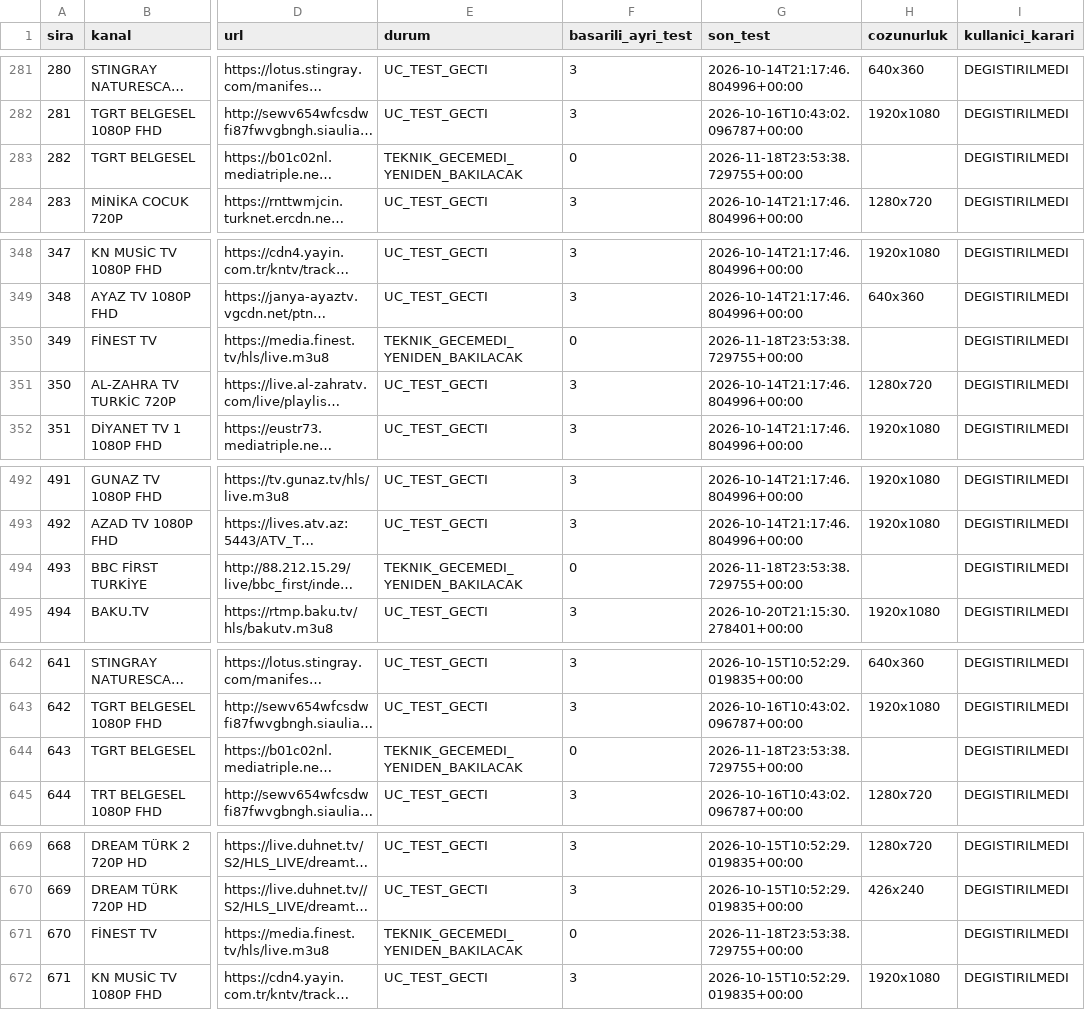
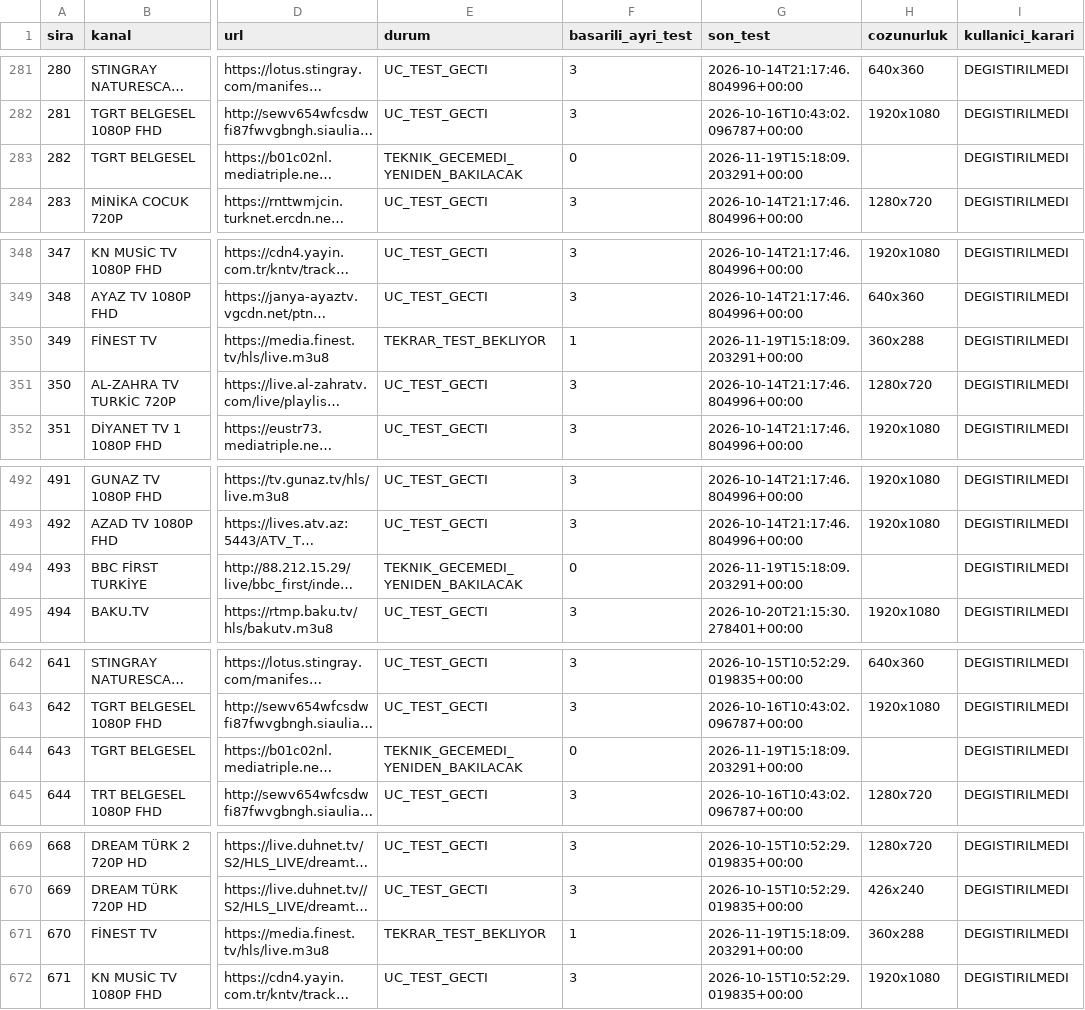
Before and after one commit to Madsc55/madsc-tv, a CSV file: madsc_kesif/ana_liste_saglik_raporu.csv, drawn as a sheet; only a part is shown, gaps mark what is left out; long unchanged cells end in …; the diff covers the shown part only; the diff names each change by its address in the sheet, - before the commit and + after, or states it on an @@ line.

```diff
--- a/madsc_kesif/ana_liste_saglik_raporu.csv
+++ b/madsc_kesif/ana_liste_saglik_raporu.csv
-G283 (son_test): 2026-11-18T23:53:38.729755+00:00
+G283 (son_test): 2026-11-19T15:18:09.203291+00:00
-E350 (durum): TEKNIK_GECEMEDI_YENIDEN_BAKILACAK
+E350 (durum): TEKRAR_TEST_BEKLIYOR
-F350 (basarili_ayri_test): 0
+F350 (basarili_ayri_test): 1
-G350 (son_test): 2026-11-18T23:53:38.729755+00:00
+G350 (son_test): 2026-11-19T15:18:09.203291+00:00
-H350 (cozunurluk): (empty)
+H350 (cozunurluk): 360x288
-G494 (son_test): 2026-11-18T23:53:38.729755+00:00
+G494 (son_test): 2026-11-19T15:18:09.203291+00:00
-G644 (son_test): 2026-11-18T23:53:38.729755+00:00
+G644 (son_test): 2026-11-19T15:18:09.203291+00:00
-E671 (durum): TEKNIK_GECEMEDI_YENIDEN_BAKILACAK
+E671 (durum): TEKRAR_TEST_BEKLIYOR
-F671 (basarili_ayri_test): 0
+F671 (basarili_ayri_test): 1
-G671 (son_test): 2026-11-18T23:53:38.729755+00:00
+G671 (son_test): 2026-11-19T15:18:09.203291+00:00
-H671 (cozunurluk): (empty)
+H671 (cozunurluk): 360x288
```
Also changed, not shown: 3 edited cells elsewhere in this file, madsc_kesif/ana_liste_calismayanlar.csv, madsc_kesif/filtre_reddedilenler.csv, 8 other files.
